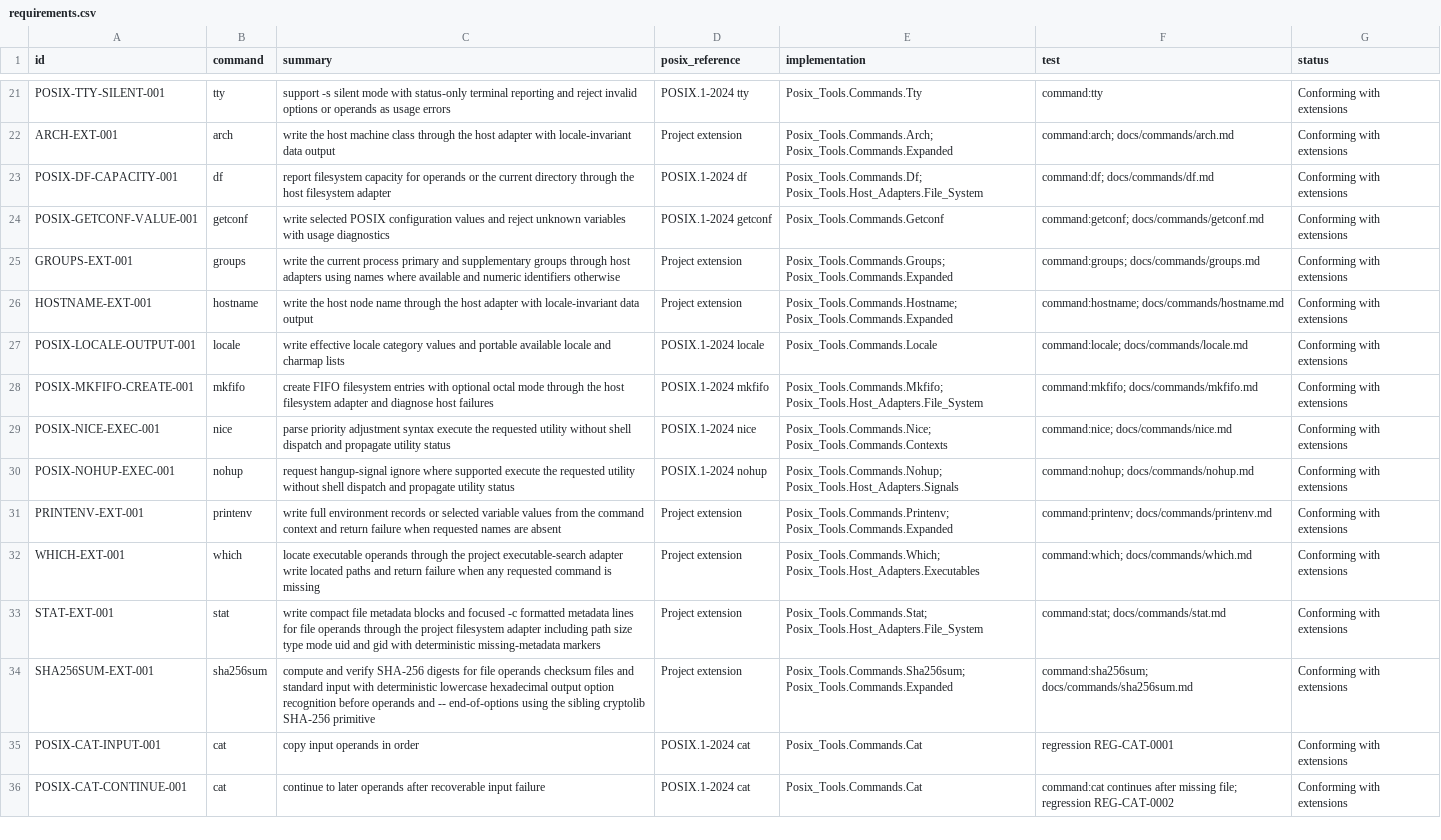
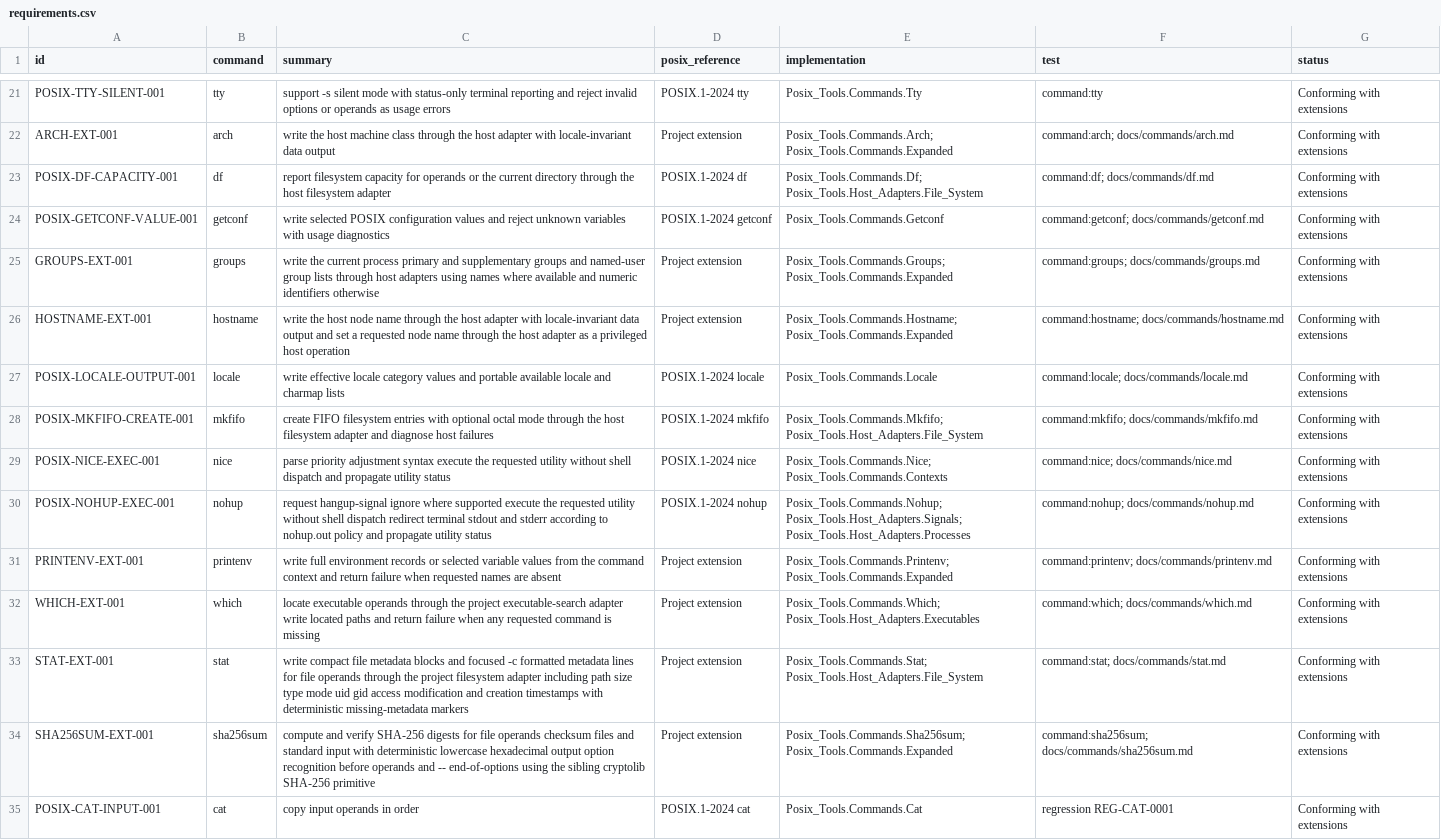
Before and after one commit to bracke/posix_tools, a CSV file: generated/requirements.csv, drawn as a sheet; only a part is shown, gaps mark what is left out; the shorter side is filled out with more unchanged rows.

Commit message:
Close expanded command implementation gaps

```diff
--- a/generated/requirements.csv
+++ b/generated/requirements.csv
@@ -24,4 +24,4 @@ POSIX-DF-CAPACITY-001,df,report filesystem capacity for operands or the current
 POSIX-GETCONF-VALUE-001,getconf,write selected POSIX configuration values and reject unknown variables with usage diagnostics,POSIX.1-2024 getconf,Posix_Tools.Commands.Getconf,command:getconf; docs/commands/getconf.md,Conforming with extensions
-GROUPS-EXT-001,groups,write the current process primary and supplementary groups through host adapters using names where available and numeric identifiers otherwise,Project extension,Posix_Tools.Commands.Groups; Posix_Tools.Commands.Expanded,command:groups; docs/commands/groups.md,Conforming with extensions
-HOSTNAME-EXT-001,hostname,write the host node name through the host adapter with locale-invariant data output,Project extension,Posix_Tools.Commands.Hostname; Posix_Tools.Commands.Expanded,command:hostname; docs/commands/hostname.md,Conforming with extensions
+GROUPS-EXT-001,groups,write the current process primary and supplementary groups and named-user group lists through host adapters using names where available and numeric identifiers otherwise,Project extension,Posix_Tools.Commands.Groups; Posix_Tools.Commands.Expanded,command:groups; docs/commands/groups.md,Conforming with extensions
+HOSTNAME-EXT-001,hostname,write the host node name through the host adapter with locale-invariant data output and set a requested node name through the host adapter as a privileged host operation,Project extension,Posix_Tools.Commands.Hostname; Posix_Tools.Commands.Expanded,command:hostname; docs/commands/hostname.md,Conforming with extensions
 POSIX-LOCALE-OUTPUT-001,locale,write effective locale category values and portable available locale and charmap lists,POSIX.1-2024 locale,Posix_Tools.Commands.Locale,command:locale; docs/commands/locale.md,Conforming with extensions
@@ -29,6 +29,6 @@ POSIX-MKFIFO-CREATE-001,mkfifo,create FIFO filesystem entries with optional octa
 POSIX-NICE-EXEC-001,nice,parse priority adjustment syntax execute the requested utility without shell dispatch and propagate utility status,POSIX.1-2024 nice,Posix_Tools.Commands.Nice; Posix_Tools.Commands.Contexts,command:nice; docs/commands/nice.md,Conforming with extensions
-POSIX-NOHUP-EXEC-001,nohup,request hangup-signal ignore where supported execute the requested utility without shell dispatch and propagate utility status,POSIX.1-2024 nohup,Posix_Tools.Commands.Nohup; Posix_Tools.Host_Adapters.Signals,command:nohup; docs/commands/nohup.md,Conforming with extensions
+POSIX-NOHUP-EXEC-001,nohup,request hangup-signal ignore where supported execute the requested utility without shell dispatch redirect terminal stdout and stderr according to nohup.out policy and propagate utility status,POSIX.1-2024 nohup,Posix_Tools.Commands.Nohup; Posix_Tools.Host_Adapters.Signals; Posix_Tools.Host_Adapters.Processes,command:nohup; docs/commands/nohup.md,Conforming with extensions
 PRINTENV-EXT-001,printenv,write full environment records or selected variable values from the command context and return failure when requested names are absent,Project extension,Posix_Tools.Commands.Printenv; Posix_Tools.Commands.Expanded,command:printenv; docs/commands/printenv.md,Conforming with extensions
 WHICH-EXT-001,which,locate executable operands through the project executable-search adapter write located paths and return failure when any requested command is missing,Project extension,Posix_Tools.Commands.Which; Posix_Tools.Host_Adapters.Executables,command:which; docs/commands/which.md,Conforming with extensions
-STAT-EXT-001,stat,write compact file metadata blocks and focused -c formatted metadata lines for file operands through the project filesystem adapter including path size type mode uid and gid with deterministic missing-metadata markers,Project extension,Posix_Tools.Commands.Stat; Posix_Tools.Host_Adapters.File_System,command:stat; docs/commands/stat.md,Conforming with extensions
+STAT-EXT-001,stat,write compact file metadata blocks and focused -c formatted metadata lines for file operands through the project filesystem adapter including path size type mode uid gid access modification and creation timestamps with deterministic missing-metadata markers,Project extension,Posix_Tools.Commands.Stat; Posix_Tools.Host_Adapters.File_System,command:stat; docs/commands/stat.md,Conforming with extensions
 SHA256SUM-EXT-001,sha256sum,compute and verify SHA-256 digests for file operands checksum files and standard input with deterministic lowercase hexadecimal output option recognition before operands and -- end-of-options using the sibling cryptolib SHA-256 primitive,Project extension,Posix_Tools.Commands.Sha256sum; Posix_Tools.Commands.Expanded,command:sha256sum; docs/commands/sha256sum.md,Conforming with extensions
```
Also changed, not shown: 22 other files.
